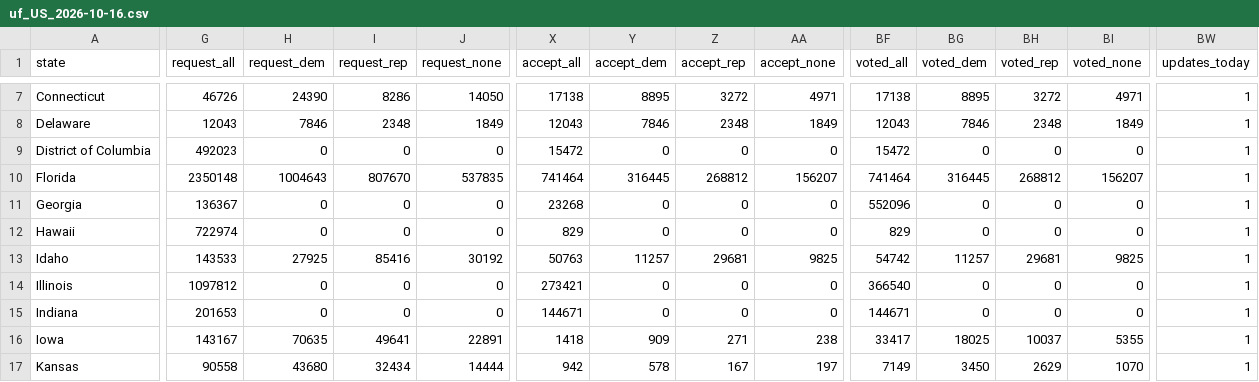
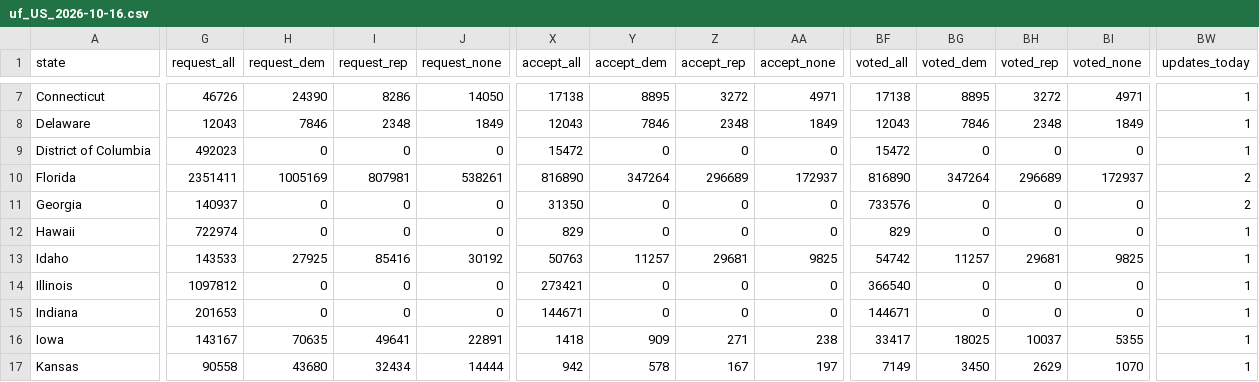
Before and after one commit to DanCunningham22/2026-Midterm, a CSV file: pipeline/data/earlyvote/2026/uf_US_2026-10-16.csv, drawn as a sheet; only a part is shown, gaps mark what is left out; the diff covers the shown part only; the diff names each change by its address in the sheet, - before the commit and + after, or states it on an @@ line.

```diff
--- a/pipeline/data/earlyvote/2026/uf_US_2026-10-16.csv
+++ b/pipeline/data/earlyvote/2026/uf_US_2026-10-16.csv
-G10 (request_all): 2350148
+G10 (request_all): 2351411
-H10 (request_dem): 1004643
+H10 (request_dem): 1005169
-I10 (request_rep): 807670
+I10 (request_rep): 807981
-J10 (request_none): 537835
+J10 (request_none): 538261
-X10 (accept_all): 741464
+X10 (accept_all): 816890
-Y10 (accept_dem): 316445
+Y10 (accept_dem): 347264
-Z10 (accept_rep): 268812
+Z10 (accept_rep): 296689
-AA10 (accept_none): 156207
+AA10 (accept_none): 172937
-BF10 (voted_all): 741464
+BF10 (voted_all): 816890
-BG10 (voted_dem): 316445
+BG10 (voted_dem): 347264
-BH10 (voted_rep): 268812
+BH10 (voted_rep): 296689
-BI10 (voted_none): 156207
+BI10 (voted_none): 172937
-BW10:BW11 (updates_today): 1
+BW10:BW11 (updates_today): 2
-G11 (request_all): 136367
+G11 (request_all): 140937
-X11 (accept_all): 23268
+X11 (accept_all): 31350
-BF11 (voted_all): 552096
+BF11 (voted_all): 733576
```
Also changed, not shown: 47 edited cells elsewhere in this file, 3 other files.
